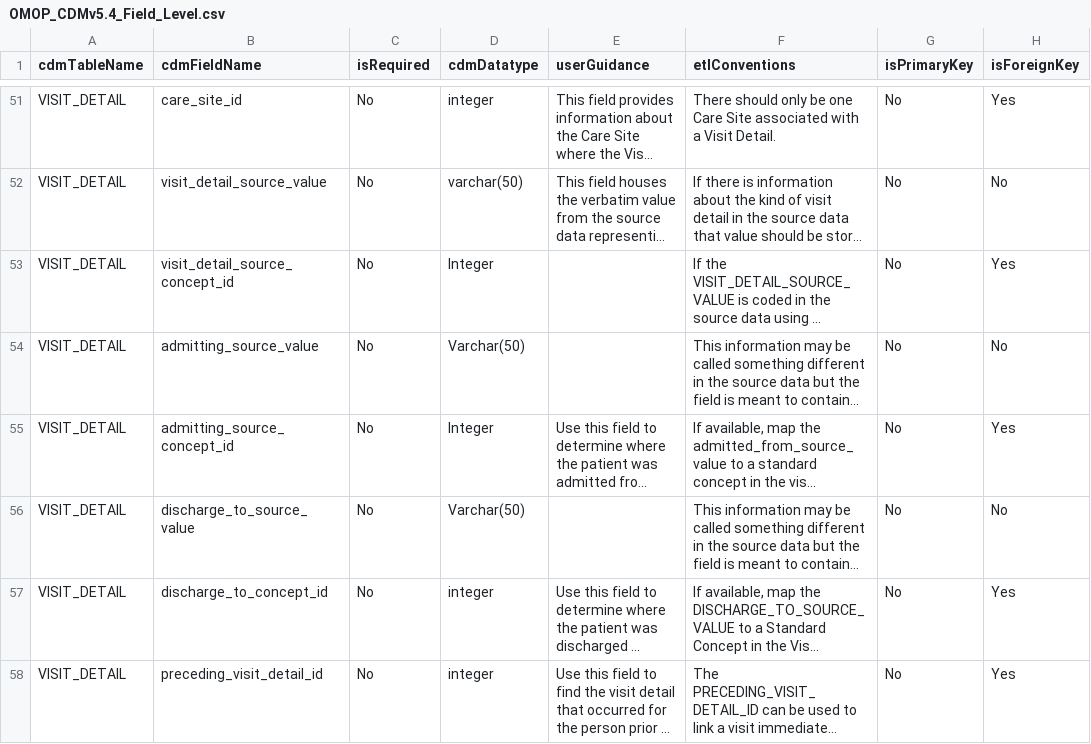
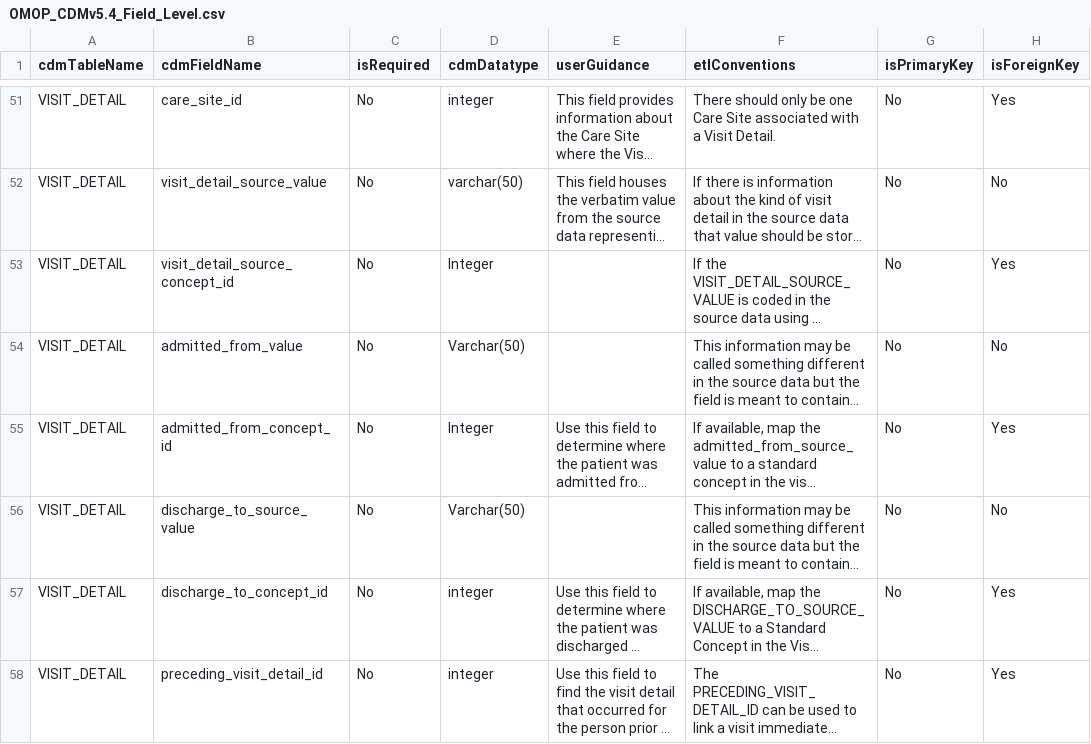
Before and after one commit to OHDSI/CommonDataModel, a CSV file: inst/csv/OMOP_CDMv5.4_Field_Level.csv, drawn as a sheet; only a part is shown, gaps mark what is left out; long unchanged cells end in …; the diff names each change by its address in the sheet, - before the commit and + after, or states it on an @@ line.

Commit message:
Update OMOP_CDMv5.4_Field_Level.csv
Addresses #386

```diff
--- a/inst/csv/OMOP_CDMv5.4_Field_Level.csv
+++ b/inst/csv/OMOP_CDMv5.4_Field_Level.csv
-B54 (cdmFieldName): admitting_source_value
+B54 (cdmFieldName): admitted_from_value
-B55 (cdmFieldName): admitting_source_concept_id
+B55 (cdmFieldName): admitted_from_concept_id
```
